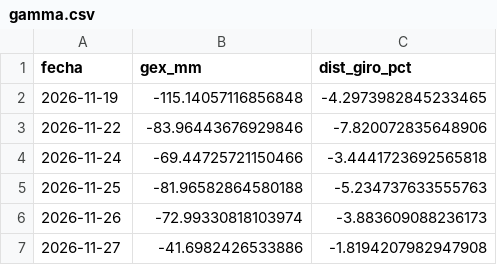
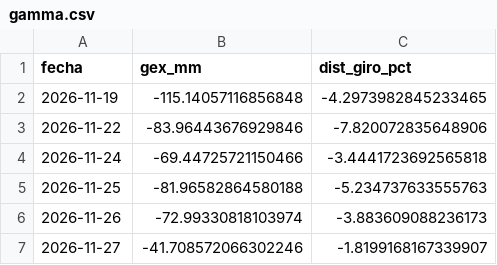
Before and after one commit to PabloJaca89/diagnosticador, a CSV file: datos/gamma.csv, drawn as a sheet.

```diff
--- a/datos/gamma.csv
+++ b/datos/gamma.csv
@@ -6,2 +6,2 @@ fecha,gex_mm,dist_giro_pct
 2026-11-26,-72.99330818103974,-3.883609088236173
-2026-11-27,-41.6982426533886,-1.8194207982947908
+2026-11-27,-41.708572066302246,-1.8199168167339907
```
Also changed, not shown: datos/tiingo_uso.csv, 3 other files.
